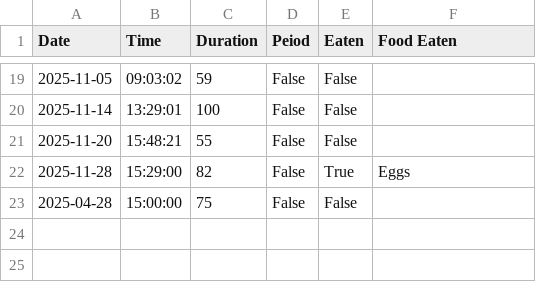
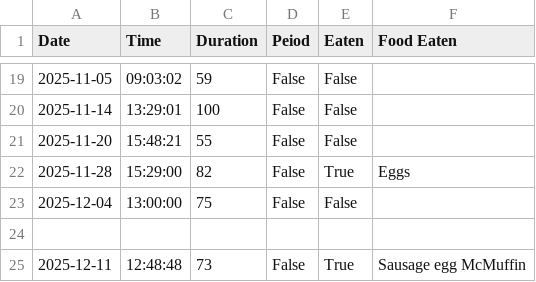
Before and after one commit to TristanBreen/THOR_API, a CSV file: Data/seizures.csv, drawn as a sheet; only a part is shown, gaps mark what is left out.

```diff
--- a/Data/seizures.csv
+++ b/Data/seizures.csv
@@ -22,2 +22,4 @@ Date,Time,Duration,Peiod,Eaten,Food Eaten
 2025-11-28,15:29:00,82,False,True,Eggs
-2025-04-28,15:00:00,75,False,False,
+2025-12-04,13:00:00,75,False,False,
+
+2025-12-11,12:48:48,73,False,True,Sausage egg McMuffin
```
Also changed, not shown: Data/pain.csv, 3 other files.
